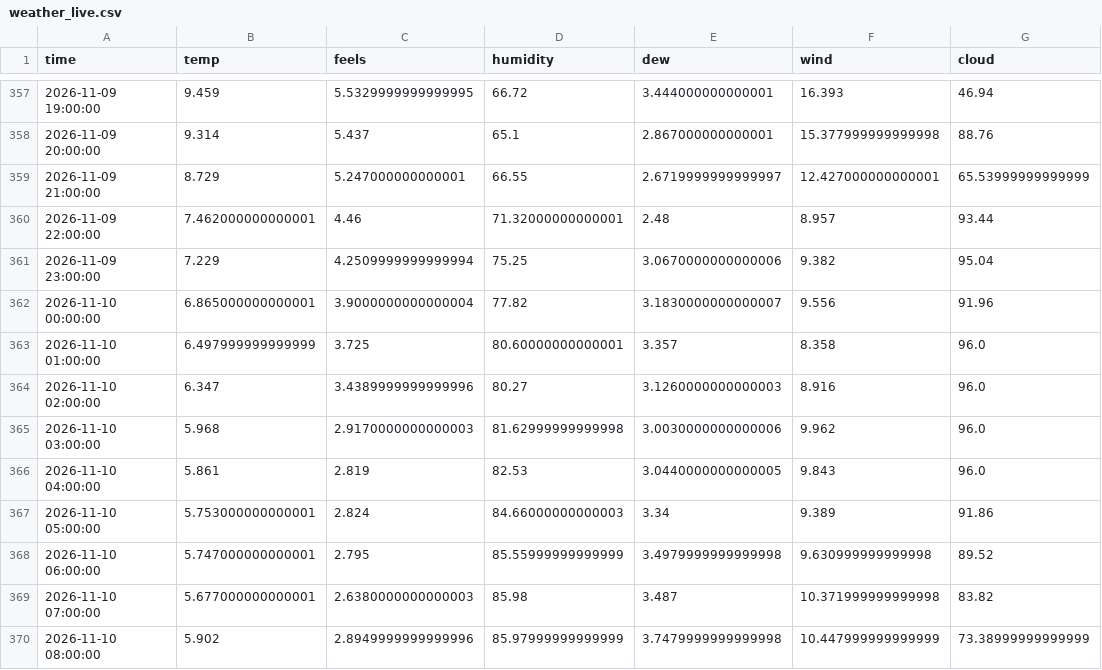
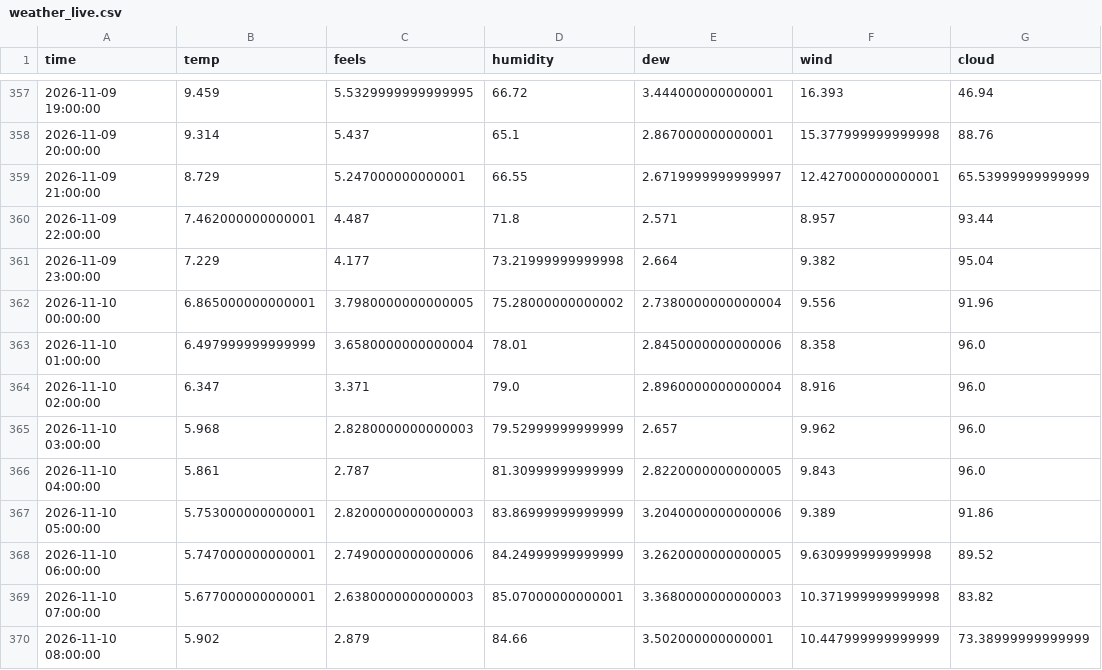
Before and after one commit to RandumPerson314/ontario-demand, a CSV file: data/weather_live.csv, drawn as a sheet; only a part is shown, gaps mark what is left out; the diff covers the shown part only; the diff names each change by its address in the sheet, - before the commit and + after, or states it on an @@ line.

```diff
--- a/data/weather_live.csv
+++ b/data/weather_live.csv
-C360 (feels): 4.46
+C360 (feels): 4.487
-D360 (humidity): 71.32000000000001
+D360 (humidity): 71.8
-E360 (dew): 2.48
+E360 (dew): 2.571
-C361 (feels): 4.2509999999999994
+C361 (feels): 4.177
-D361 (humidity): 75.25
+D361 (humidity): 73.21999999999998
-E361 (dew): 3.0670000000000006
+E361 (dew): 2.664
-C362 (feels): 3.9000000000000004
+C362 (feels): 3.7980000000000005
-D362 (humidity): 77.82
+D362 (humidity): 75.28000000000002
-E362 (dew): 3.1830000000000007
+E362 (dew): 2.7380000000000004
-C363 (feels): 3.725
+C363 (feels): 3.6580000000000004
-D363 (humidity): 80.60000000000001
+D363 (humidity): 78.01
-E363 (dew): 3.357
+E363 (dew): 2.8450000000000006
-C364 (feels): 3.4389999999999996
+C364 (feels): 3.371
-D364 (humidity): 80.27
+D364 (humidity): 79.0
-E364 (dew): 3.1260000000000003
+E364 (dew): 2.8960000000000004
-C365 (feels): 2.9170000000000003
+C365 (feels): 2.8280000000000003
-D365 (humidity): 81.62999999999998
+D365 (humidity): 79.52999999999999
-E365 (dew): 3.0030000000000006
+E365 (dew): 2.657
-C366 (feels): 2.819
+C366 (feels): 2.787
-D366 (humidity): 82.53
+D366 (humidity): 81.30999999999999
-E366 (dew): 3.0440000000000005
+E366 (dew): 2.8220000000000005
-C367 (feels): 2.824
+C367 (feels): 2.8200000000000003
-D367 (humidity): 84.66000000000003
+D367 (humidity): 83.86999999999999
-E367 (dew): 3.34
+E367 (dew): 3.2040000000000006
-C368 (feels): 2.795
+C368 (feels): 2.7490000000000006
-D368 (humidity): 85.55999999999999
+D368 (humidity): 84.24999999999999
-E368 (dew): 3.4979999999999998
+E368 (dew): 3.2620000000000005
-D369 (humidity): 85.98
+D369 (humidity): 85.07000000000001
-E369 (dew): 3.487
+E369 (dew): 3.3680000000000003
-C370 (feels): 2.8949999999999996
+C370 (feels): 2.879
-D370 (humidity): 85.97999999999999
+D370 (humidity): 84.66
-E370 (dew): 3.7479999999999998
+E370 (dew): 3.502000000000001
```
Also changed, not shown: 26 edited cells elsewhere in this file, 1 other file.
